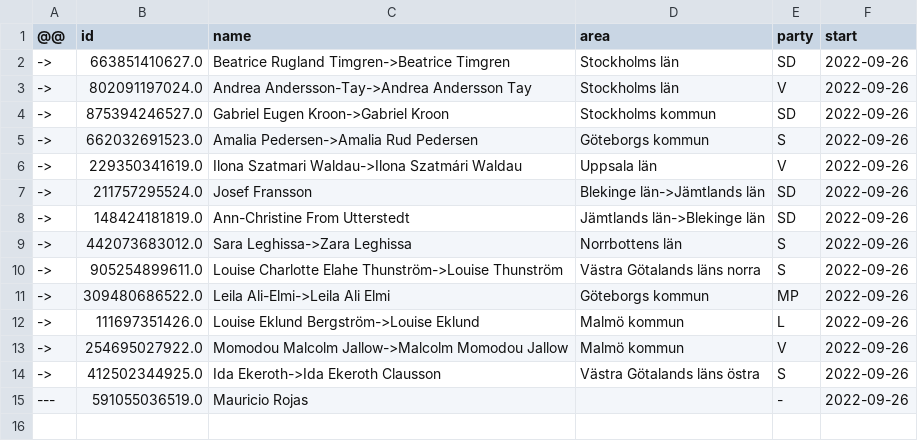
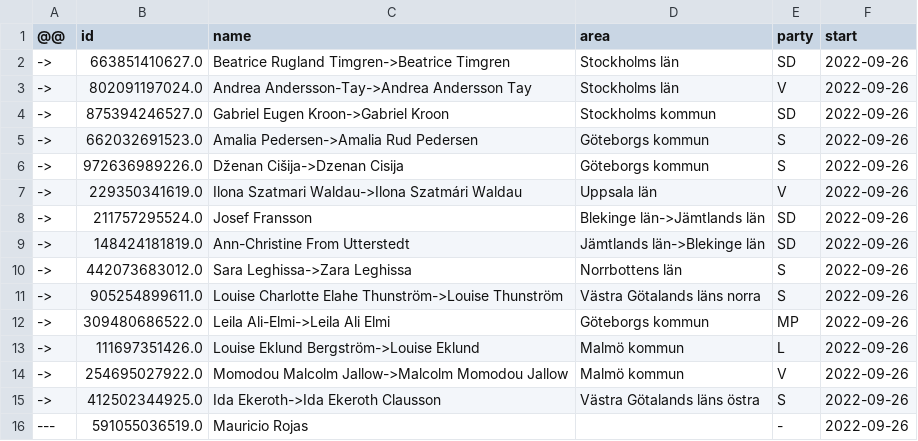
Before and after one commit to every-politician-scrapers/sweden-riksdag-api-current, a CSV file: data/diff.csv, drawn as a sheet.

```diff
--- a/data/diff.csv
+++ b/data/diff.csv
@@ -5,2 +5,3 @@
 ->,662032691523.0,Amalia Pedersen->Amalia Rud Pedersen,Göteborgs kommun,S,2022-09-26
+->,972636989226.0,Dženan Cišija->Dzenan Cisija,Göteborgs kommun,S,2022-09-26
 ->,229350341619.0,Ilona Szatmari Waldau->Ilona Szatmári Waldau,Uppsala län,V,2022-09-26
```
Also changed, not shown: data/wikidata.csv.
